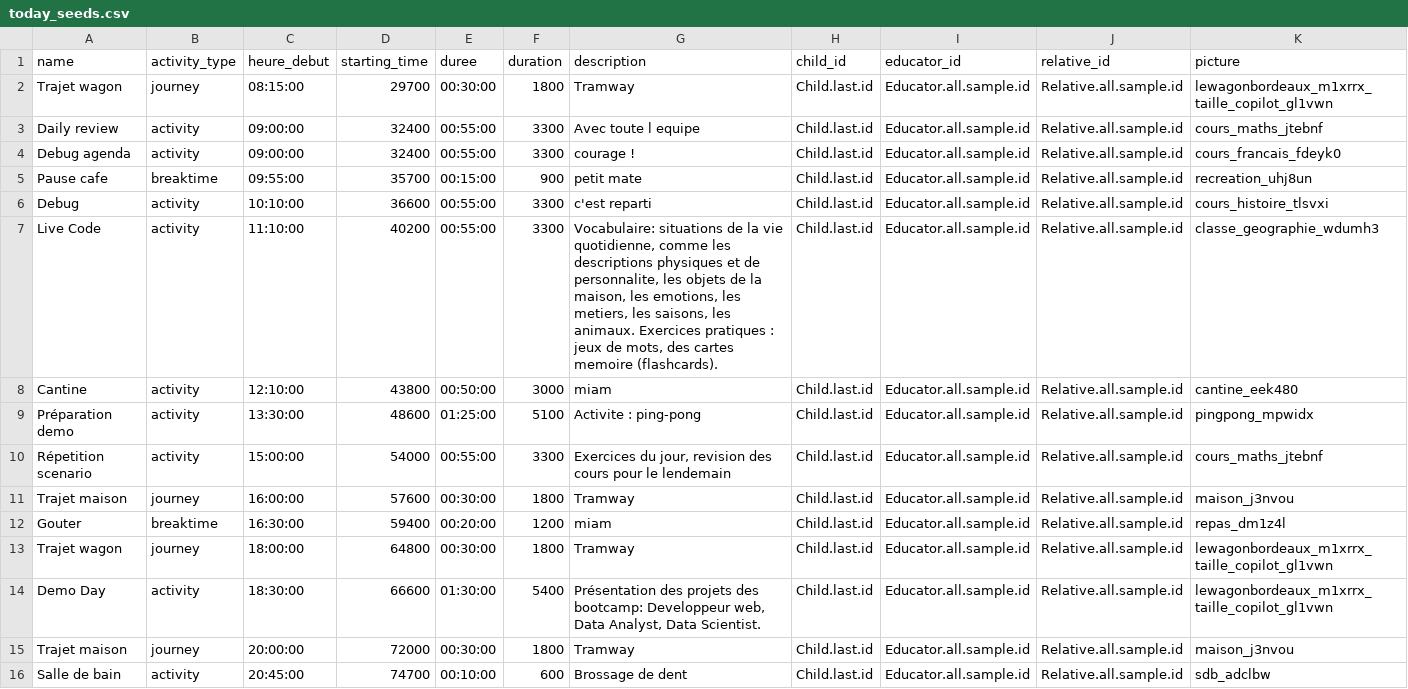
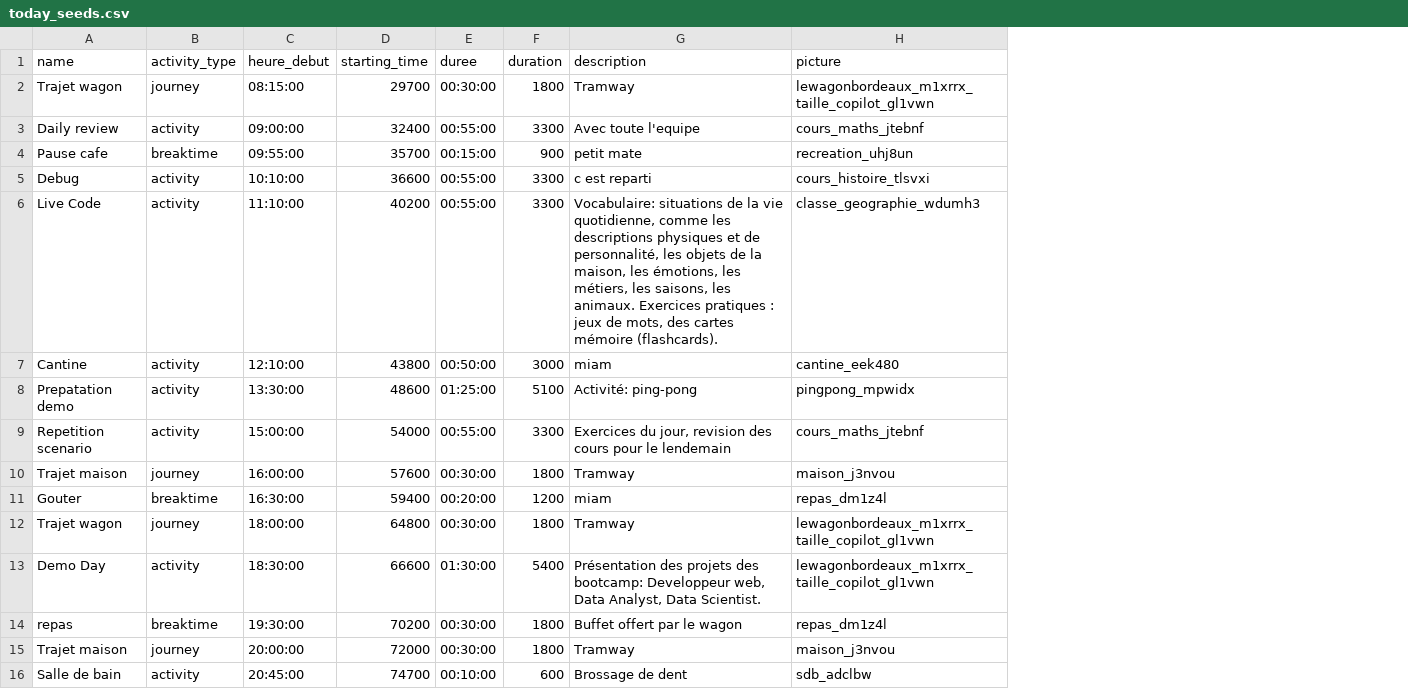
Before and after one commit to AurelienThery/AutonoMe, a CSV file: db/data/today_seeds.csv, drawn as a sheet; removed rows and columns are numbered as before the commit, all else as after; the diff names each change by its address in the sheet, - before the commit and + after, or states it on an @@ line.

```diff
--- a/db/data/today_seeds.csv
+++ b/db/data/today_seeds.csv
-column H (child_id), rows 2-3: Child.last.id | Child.last.id; rows 5-16: all Child.last.id
-column I (educator_id), rows 2-3: Educator.all.sample.id | Educator.all.sample.id; rows 5-16: all Educator.all.sample.id
-column J (relative_id), rows 2-3: Relative.all.sample.id | Relative.all.sample.id; rows 5-16: all Relative.all.sample.id
-G3 (description): Avec toute l equipe
+G3 (description): Avec toute l'equipe
-row 4: Debug agenda | activity | 09:00:00 | 32400 | 00:55:00 | 3300 | courage ! | Child.last.id | Educator.all.sample.id | Relative.all.sample.id | cours_francais_fdeyk0
-G5 (description): c'est reparti
+G5 (description): c est reparti
-G6 (description): …et de personnalite, les objets de la maison, les emotions, les metiers, les saisons, les animaux. Exercices pratiques : jeux de mots, des cartes memoire (flashcards).
+G6 (description): …et de personnalité, les objets de la maison, les émotions, les métiers, les saisons, les animaux. Exercices pratiques : jeux de mots, des cartes mémoire (flashcards).
-A8 (name): Préparation demo
+A8 (name): Prepatation demo
-G8 (description): Activite : ping-pong
+G8 (description): Activité: ping-pong
-A9 (name): Répetition scenario
+A9 (name): Repetition scenario
+row 14: repas | breaktime | 19:30:00 | 70200 | 00:30:00 | 1800 | Buffet offert par le wagon | repas_dm1z4l
```
Also changed, not shown: db/data/college_seeds.csv, 4 other files.
